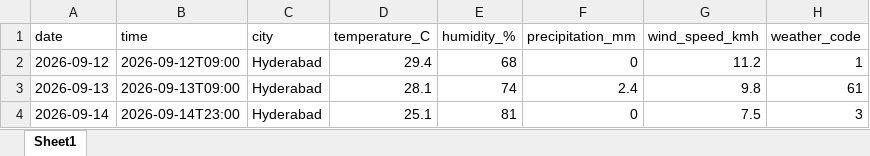
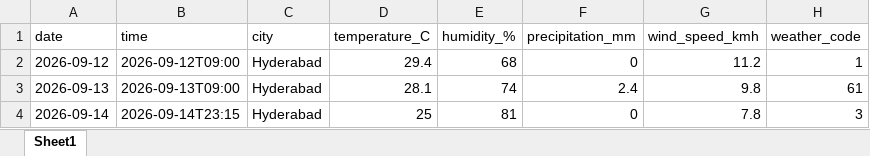
Before and after one commit to molakasohan/weather-analytics, an Excel workbook: data/weather_data.xlsx, sheet Sheet1, drawn as a sheet; values as stored, in another font and other column widths than the file's, no borders; the diff names each change by its address in the sheet, - before the commit and + after, or states it on an @@ line.

```diff
--- a/data/weather_data.xlsx (sheet Sheet1)
+++ b/data/weather_data.xlsx (sheet Sheet1)
-B4 (time): 2026-09-14T23:00
+B4 (time): 2026-09-14T23:15
-D4 (temperature_C): 25.1
+D4 (temperature_C): 25
-G4 (wind_speed_kmh): 7.5
+G4 (wind_speed_kmh): 7.8
```
Also changed, not shown: 2 other files.
